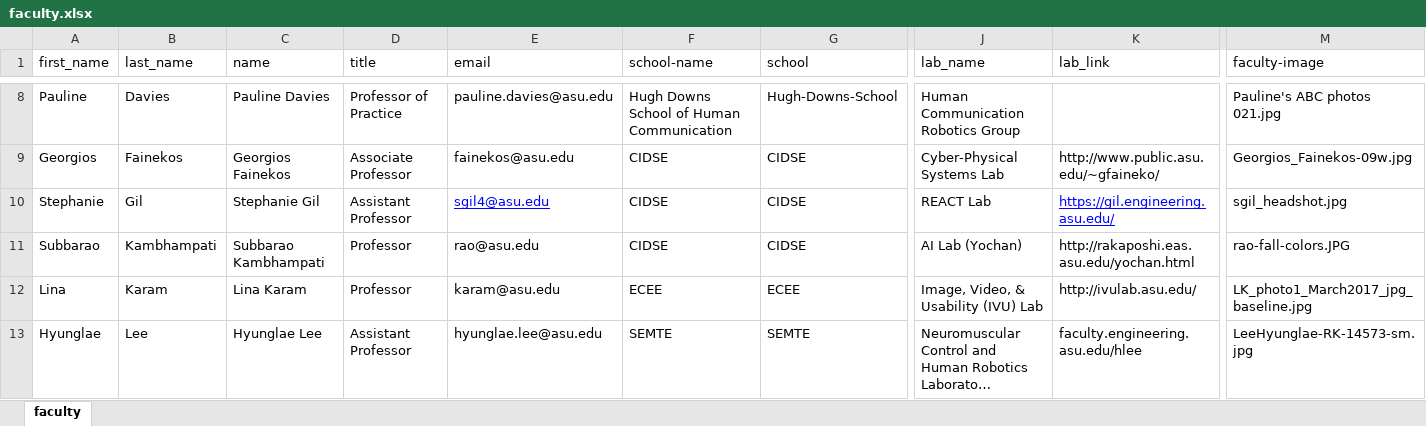
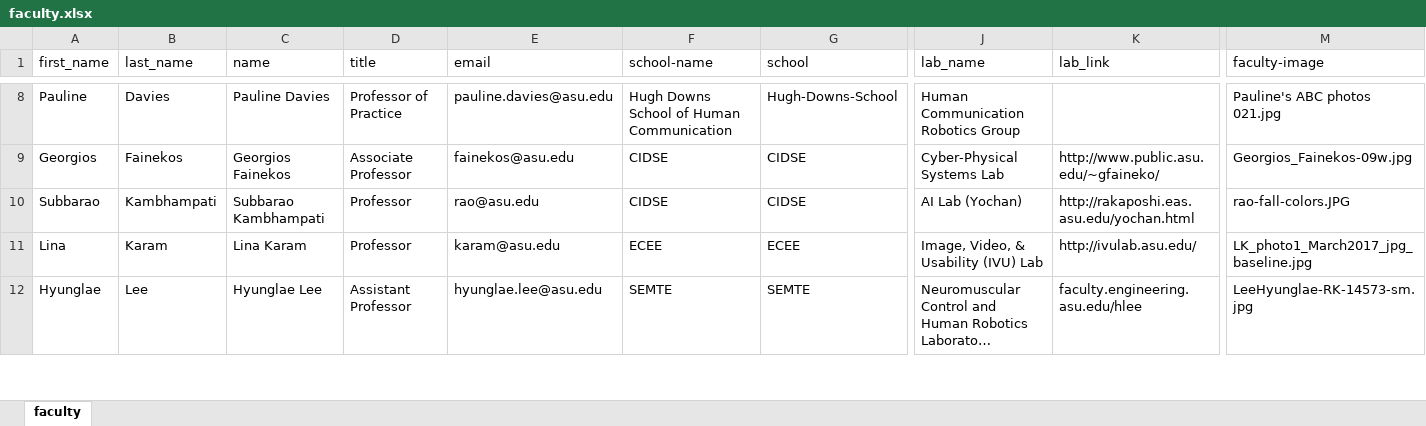
Before and after one commit to idealabasu/website_asurobotics, an Excel workbook: _data/faculty.xlsx, sheet faculty, drawn as a sheet; only a part is shown, gaps mark what is left out; long unchanged cells end in …; values as stored, in another font and other column widths than the file's, no borders; rows hold the shown columns only; the diff names each change by its address in the sheet, - before the commit and + after, or states it on an @@ line.

```diff
--- a/_data/faculty.xlsx (sheet faculty)
+++ b/_data/faculty.xlsx (sheet faculty)
-row 10: Stephanie | Gil | Stephanie Gil | Assistant Professor | sgil4@asu.edu | CIDSE | CIDSE | REACT Lab | https://gil.engineering.asu.edu/ | sgil_headshot.jpg
```
Also changed, not shown: 2 other files.
